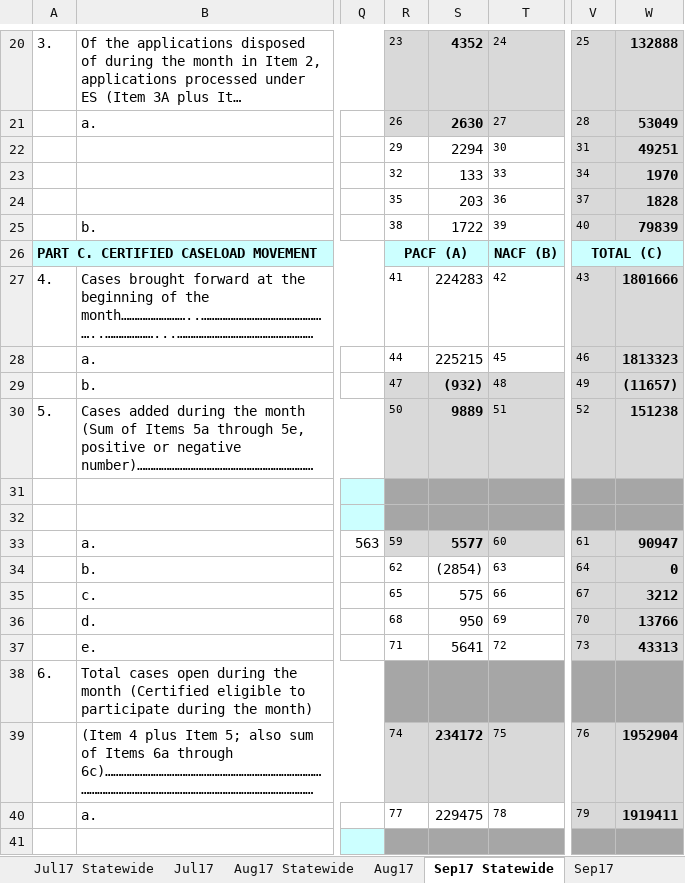
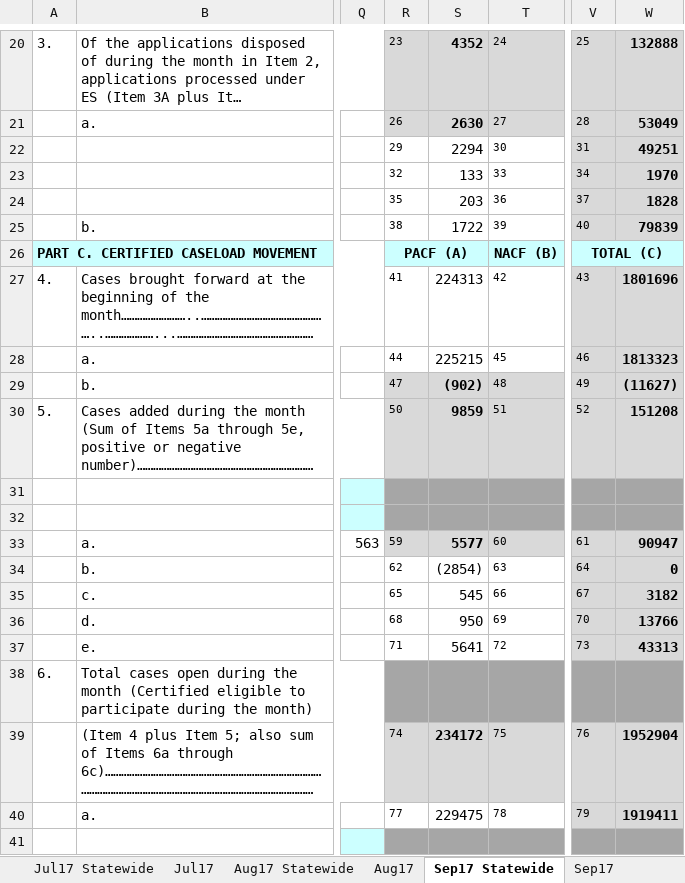
Before and after one commit to eday1632/calfresh, an Excel workbook: data/tbl_cf296/xlsx/CF296FY17-18.xlsx, sheet Sep17 Statewide, drawn as a sheet; only a part is shown, gaps mark what is left out; long unchanged cells end in …; values as stored, in another font and other column widths than the file's, no borders; charts and pictures not drawn; the diff names each change by its address in the sheet, - before the commit and + after, or states it on an @@ line.

```diff
--- a/data/tbl_cf296/xlsx/CF296FY17-18.xlsx (sheet Sep17 Statewide)
+++ b/data/tbl_cf296/xlsx/CF296FY17-18.xlsx (sheet Sep17 Statewide)
-S27: 224283
+S27: 224313
-W27: 1801666
+W27: 1801696
-S29: (932)
+S29: (902)
-W29: (11657)
+W29: (11627)
-S30: 9889
+S30: 9859
-W30: 151238
+W30: 151208
-S35: 575
+S35: 545
-W35: 3212
+W35: 3182
```
Also changed, not shown: sheet Sep17, sheet Aug17, sheet Jul17, sheet Release Summary, other sheet tabs, charts or pictures, 18 other files.
